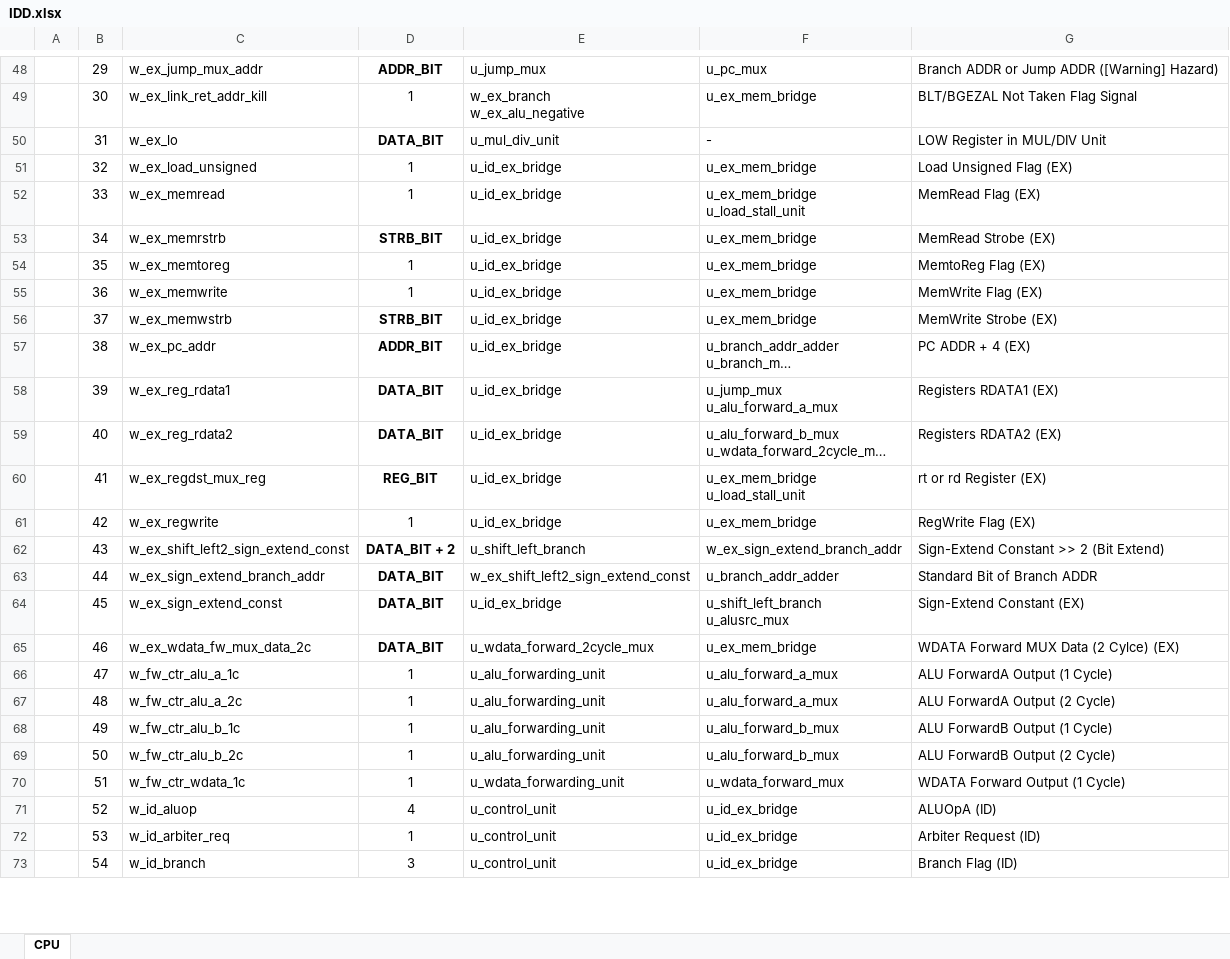
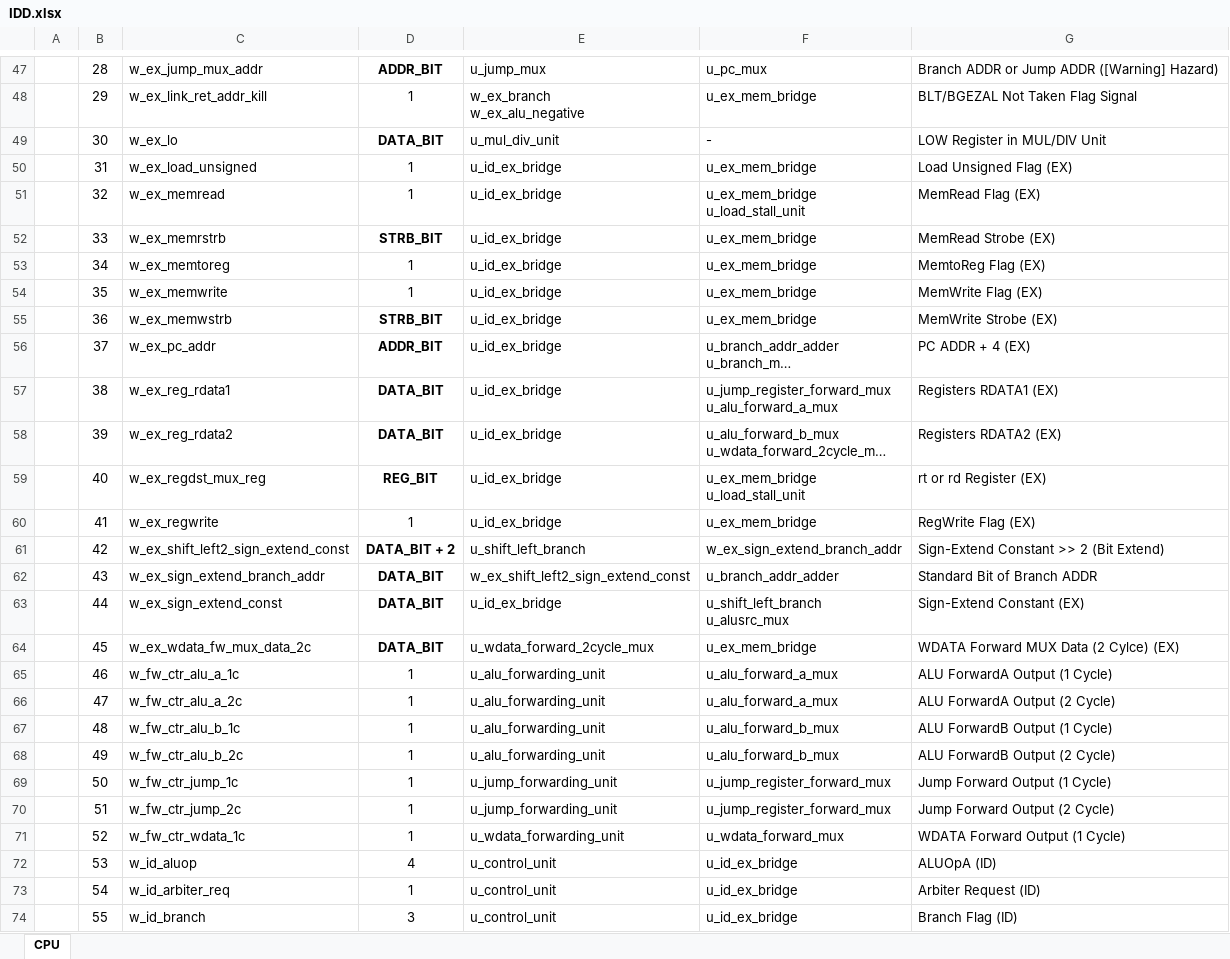
Before and after one commit to KanggJongghyeon/SoC_Design, an Excel workbook: document/IDD.xlsx, sheet CPU, drawn as a sheet; only a part is shown, gaps mark what is left out; long unchanged cells end in …; values as stored, in another font and other column widths than the file's, no borders; addresses are those after the commit; ↵ is a line break in a cell; the diff covers the shown part only; the diff names each change by its address in the sheet, - before the commit and + after, or states it on an @@ line.

```diff
--- a/document/IDD.xlsx (sheet CPU)
+++ b/document/IDD.xlsx (sheet CPU)
-B47: 29
+B47: 28
-B48: 30
+B48: 29
-B49: 31
+B49: 30
-B50: 32
+B50: 31
-B51: 33
+B51: 32
-B52: 34
+B52: 33
-B53: 35
+B53: 34
-B54: 36
+B54: 35
-B55: 37
+B55: 36
-B56: 38
+B56: 37
-B57: 39
+B57: 38
-F57: u_jump_mux ↵ u_alu_forward_a_mux
+F57: u_jump_register_forward_mux ↵ u_alu_forward_a_mux
-B58: 40
+B58: 39
-B59: 41
+B59: 40
-B60: 42
+B60: 41
-B61: 43
+B61: 42
-B62: 44
+B62: 43
-B63: 45
+B63: 44
-B64: 46
+B64: 45
-B65: 47
+B65: 46
-B66: 48
+B66: 47
-B67: 49
+B67: 48
-B68: 50
+B68: 49
+row 69:  | 50 | w_fw_ctr_jump_1c | 1 | u_jump_forwarding_unit | u_jump_register_forward_mux | Jump Forward Output (1 Cycle)
+row 70:  | 51 | w_fw_ctr_jump_2c | 1 | u_jump_forwarding_unit | u_jump_register_forward_mux | Jump Forward Output (2 Cycle)
-B71: 51
+B71: 52
-B72: 52
+B72: 53
-B73: 53
+B73: 54
-B74: 54
+B74: 55
```
Also changed, not shown: 2 added rows, 1 removed row and 99 edited cells elsewhere in this sheet, 1 other file.
